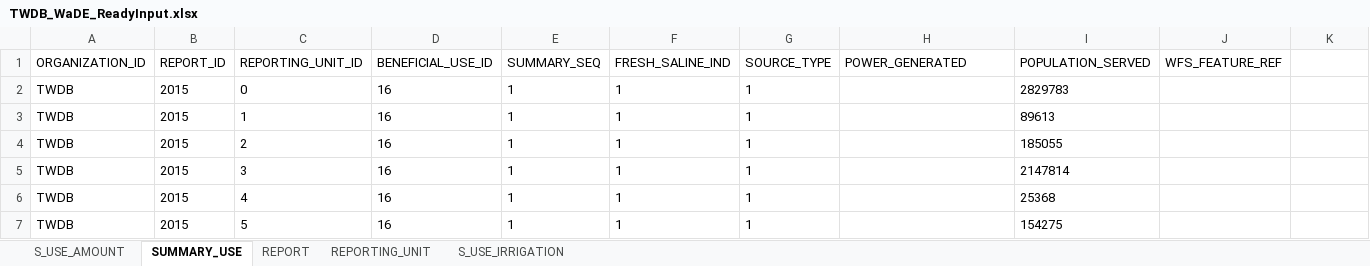
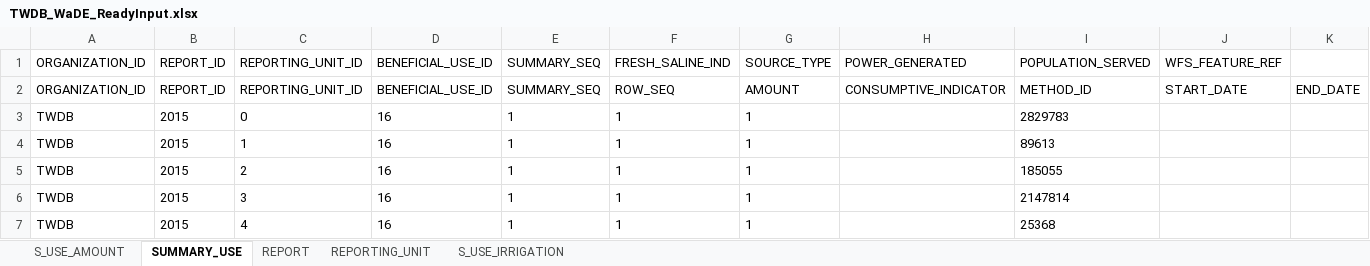
Before and after one commit to amabdallah/TWDB_script, an Excel workbook: TWDB_WaDE_ReadyInput.xlsx, sheet SUMMARY_USE, drawn as a sheet; only a part is shown; the shorter side is filled out with more unchanged rows; values as stored, in another font and other column widths than the file's, no borders; the diff names each change by its address in the sheet, - before the commit and + after, or states it on an @@ line.

Commit message:
add csv and fix reporitng unit

```diff
--- a/TWDB_WaDE_ReadyInput.xlsx (sheet SUMMARY_USE)
+++ b/TWDB_WaDE_ReadyInput.xlsx (sheet SUMMARY_USE)
+row 2: ORGANIZATION_ID | REPORT_ID | REPORTING_UNIT_ID | BENEFICIAL_USE_ID | SUMMARY_SEQ | ROW_SEQ | AMOUNT | CONSUMPTIVE_INDICATOR | METHOD_ID | START_DATE | END_DATE
```
Also changed, not shown: sheet REPORTING_UNIT, sheet S_USE_AMOUNT, sheet S_USE_IRRIGATION, sheet REPORT, 7 other files.
